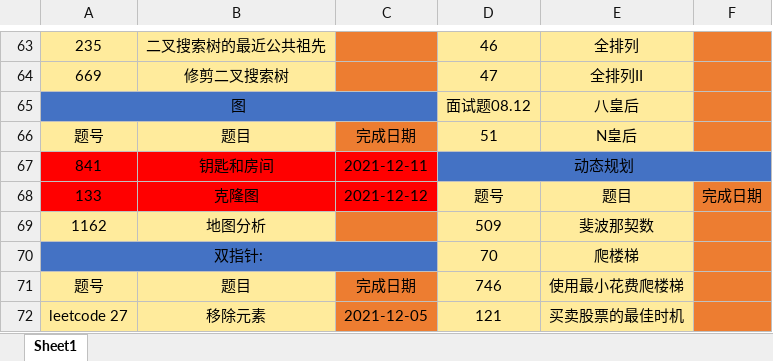
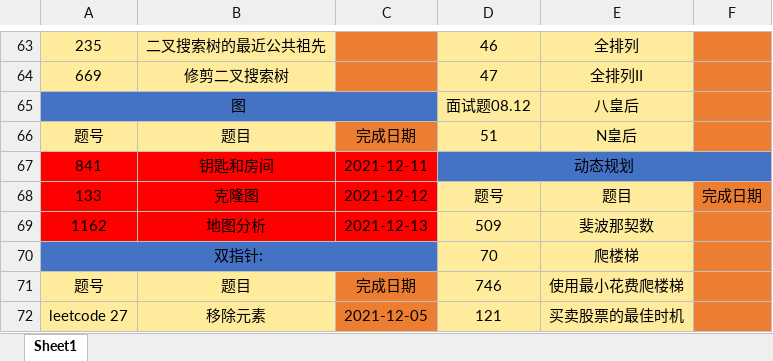
Before and after one commit to hs-zhangsan/leetcode, an Excel workbook: lc经典题目/lc经典题目.xlsx, sheet Sheet1, drawn as a sheet; only a part is shown, gaps mark what is left out; values as stored, in another font and other column widths than the file's, no borders; the diff names each change by its address in the sheet, - before the commit and + after, or states it on an @@ line.

```diff
--- a/lc经典题目/lc经典题目.xlsx (sheet Sheet1)
+++ b/lc经典题目/lc经典题目.xlsx (sheet Sheet1)
-A69:B69 fill: #FFEB9C
+A69:B69 fill: #FF0000
-C69: (empty)
+C69: 2021-12-13
-C69 fill: #ED7D31
+C69 fill: #FF0000
```
Also changed, not shown: 1 other file.
